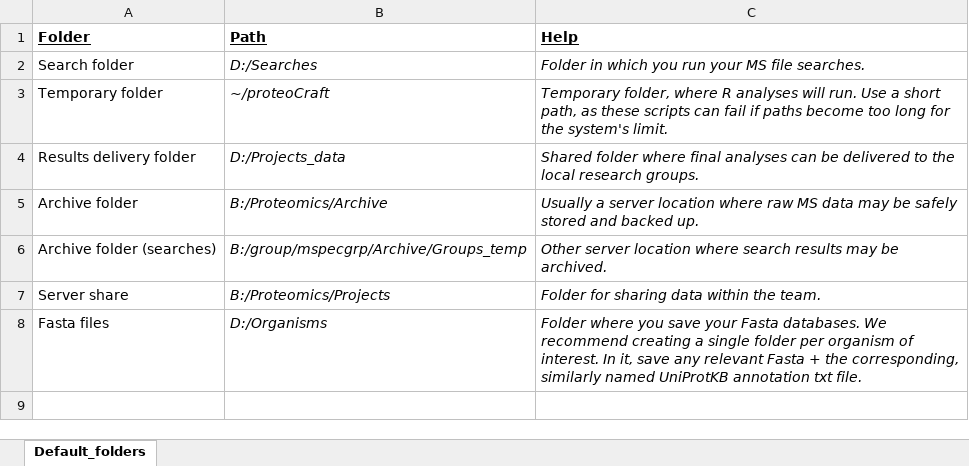
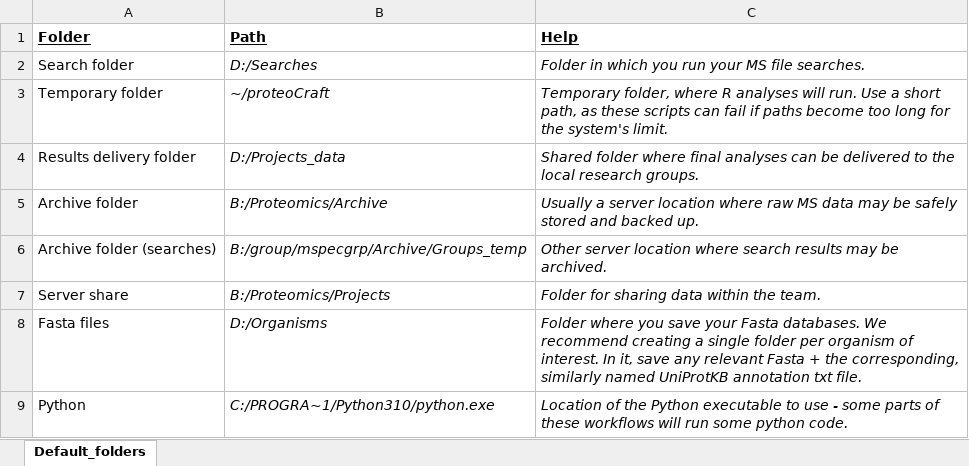
Before and after one commit to Arthfael/proteoCraft, an Excel workbook: inst/extdata/Default_locations.xlsx, sheet Default_folders, drawn as a sheet; values as stored, in another font and other column widths than the file's, no borders; the diff names each change by its address in the sheet, - before the commit and + after, or states it on an @@ line.

```diff
--- a/inst/extdata/Default_locations.xlsx (sheet Default_folders)
+++ b/inst/extdata/Default_locations.xlsx (sheet Default_folders)
+row 9: Python | C:/PROGRA~1/Python310/python.exe | Location of the Python executable to use - some parts of these workflows will run some python code.
```
Also changed, not shown: 2 other files.
